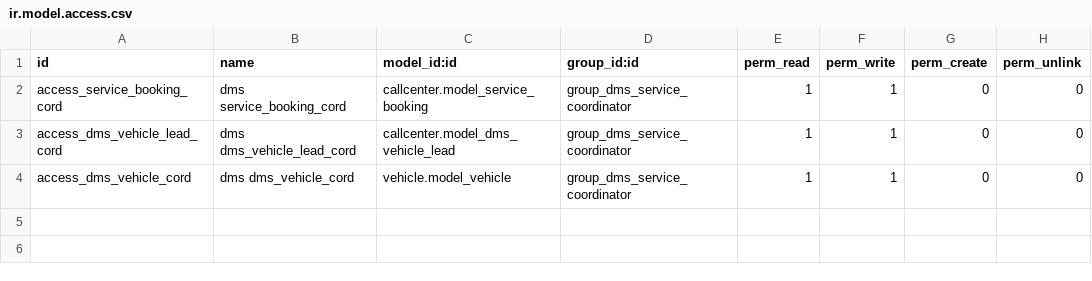
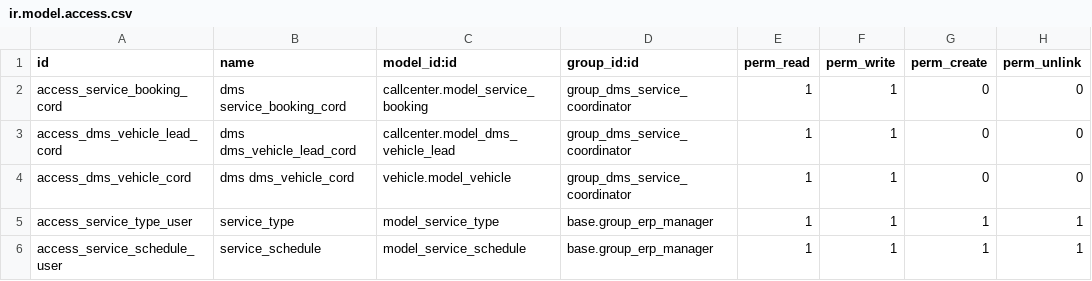
Before and after one commit to Yogi-karate/dms, a CSV file: modules/service/security/ir.model.access.csv, drawn as a sheet; the diff names each change by its address in the sheet, - before the commit and + after, or states it on an @@ line.

Commit message:
service schedule module

```diff
--- a/modules/service/security/ir.model.access.csv
+++ b/modules/service/security/ir.model.access.csv
+row 5: access_service_type_user | service_type | model_service_type | base.group_erp_manager | 1 | 1 | 1 | 1
+row 6: access_service_schedule_user | service_schedule | model_service_schedule | base.group_erp_manager | 1 | 1 | 1 | 1
```
Also changed, not shown: 7 other files.
